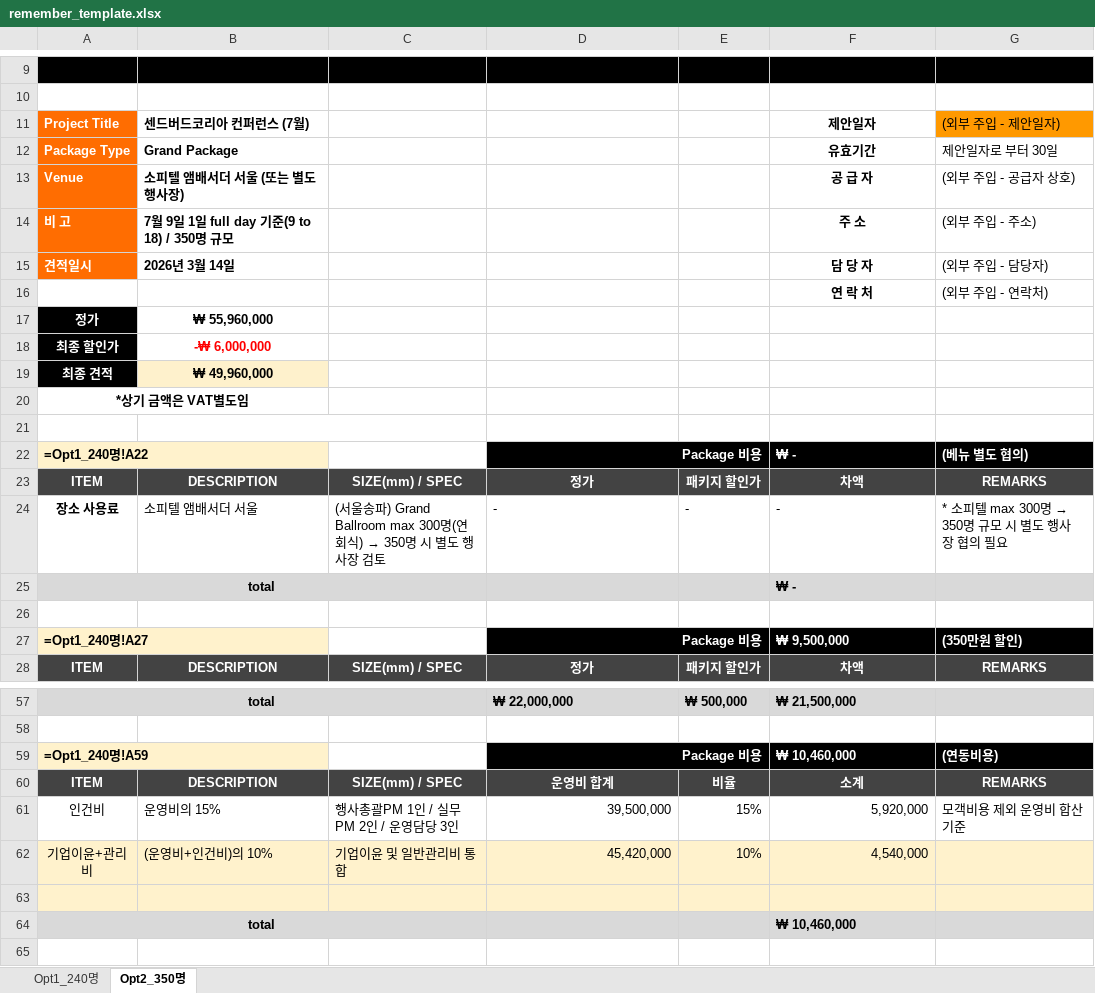
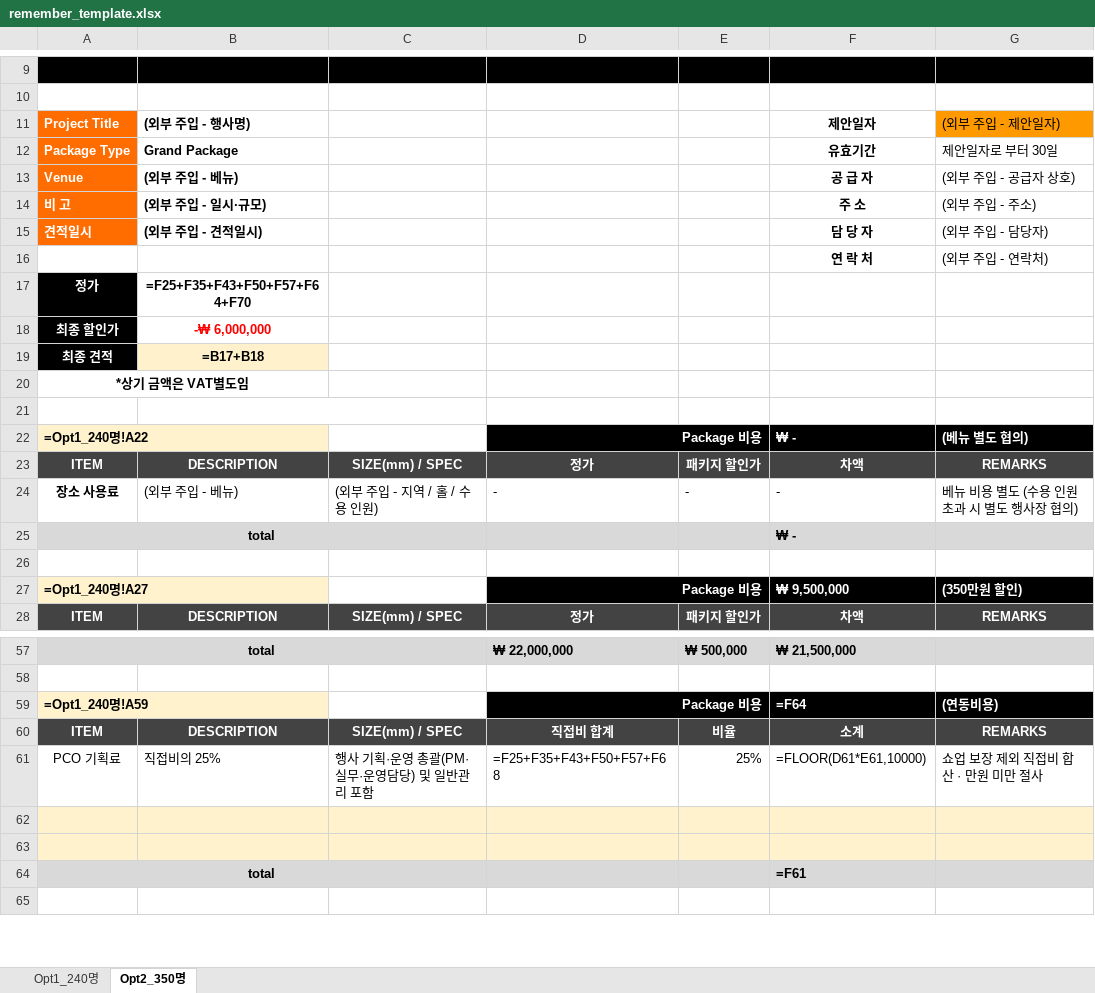
Before and after one commit to JasonCreed-creator/claude_skills, an Excel workbook: .claude/skills/mice-estimate/assets/remember_template.xlsx, sheet Opt2_350명, drawn as a sheet; only a part is shown, gaps mark what is left out; values as stored, in another font and other column widths than the file's, no borders; formulas without a stored value are shown as written; charts and pictures not drawn; removed rows and columns are numbered as before the commit, all else as after; the diff names each change by its address in the sheet, - before the commit and + after, or states it on an @@ line.

```diff
--- a/.claude/skills/mice-estimate/assets/remember_template.xlsx (sheet Opt2_350명)
+++ b/.claude/skills/mice-estimate/assets/remember_template.xlsx (sheet Opt2_350명)
-B11: 센드버드코리아 컨퍼런스 (7월)
+B11: (외부 주입 - 행사명)
-B13: 소피텔 앰배서더 서울 (또는 별도 행사장)
+B13: (외부 주입 - 베뉴)
-B14: 7월 9일 1일 full day 기준(9 to 18) / 350명 규모
+B14: (외부 주입 - 일시·규모)
-B15: 2026년 3월 14일
+B15: (외부 주입 - 견적일시)
-B17: ₩ 55,960,000
+B17: =F25+F35+F43+F50+F57+F64+F70
-B19: ₩ 49,960,000
+B19: =B17+B18
-B24: 소피텔 앰배서더 서울
+B24: (외부 주입 - 베뉴)
@@ C24: (서울송파) Grand Ballroom max 300명(연회식) → 350명 시 별도 행사장 검토 → (외부 주입 - 지역 / 홀 / 수용 인원) @@
@@ G24: * 소피텔 max 300명 → 350명 규모 시 별도 행사장 협의 필요 → 베뉴 비용 별도 (수용 인원 초과 시 별도 행사장 협의) @@
-F59: ₩ 10,460,000
+F59: =F64
-D60: 운영비 합계
+D60: 직접비 합계
-row 61: 인건비 | 운영비의 15% | 행사총괄PM 1인 / 실무PM 2인 / 운영담당 3인 | 39,500,000 | 15% | 5,920,000 | 모객비용 제외 운영비 합산 기준
-row 62: 기업이윤+관리비 | (운영비+인건비)의 10% | 기업이윤 및 일반관리비 통합 | 45,420,000 | 10% | 4,540,000
+row 61: PCO 기획료 | 직접비의 25% | 행사 기획·운영 총괄(PM·실무·운영담당) 및 일반관리 포함 | =F25+F35+F43+F50+F57+F68 | 25% | =FLOOR(D61*E61,10000) | 쇼업 보장 제외 직접비 합산 · 만원 미만 절사
+row 63: (empty)
-F64: ₩ 10,460,000
+F64: =F61
```
Also changed, not shown: sheet Opt1_240명, 6 other files.
